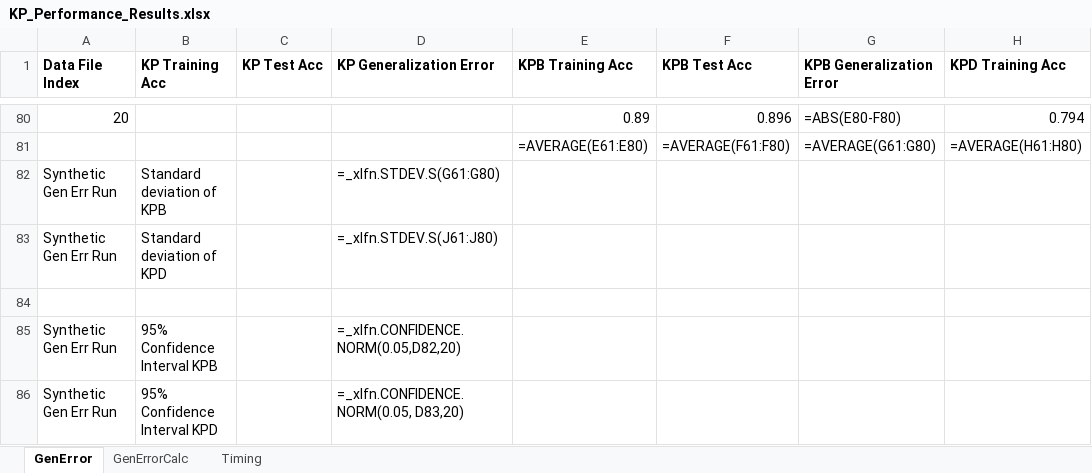
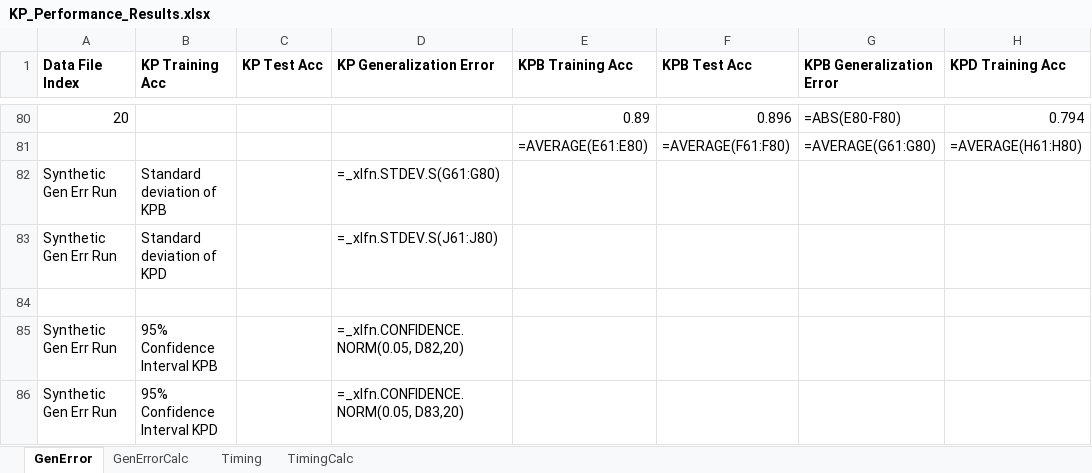
Before and after one commit to OUPL/MLCert, an Excel workbook: hs/KP_Performance_Results.xlsx, sheet GenError, drawn as a sheet; only a part is shown, gaps mark what is left out; values as stored, in another font and other column widths than the file's, no borders; formulas are shown in place of their values; charts and pictures not drawn; the diff names each change by its address in the sheet, - before the commit and + after, or states it on an @@ line.

Commit message:
Added confidence interval calculations for timing experiments

```diff
--- a/hs/KP_Performance_Results.xlsx (sheet GenError)
+++ b/hs/KP_Performance_Results.xlsx (sheet GenError)
+sheet tab: TimingCalc
-D85 (KP Generalization Error): =_xlfn.CONFIDENCE.NORM(0.05,D82,20)
+D85 (KP Generalization Error): =_xlfn.CONFIDENCE.NORM(0.05, D82,20)
```
